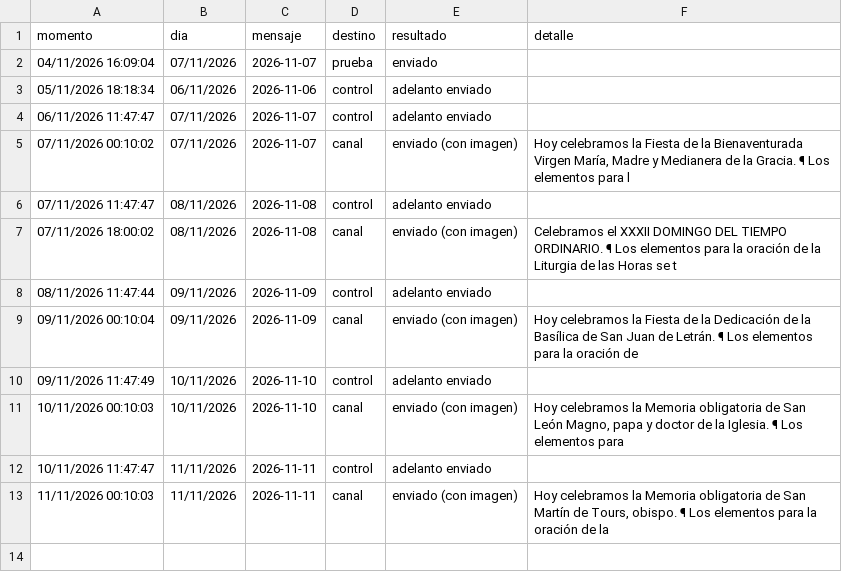
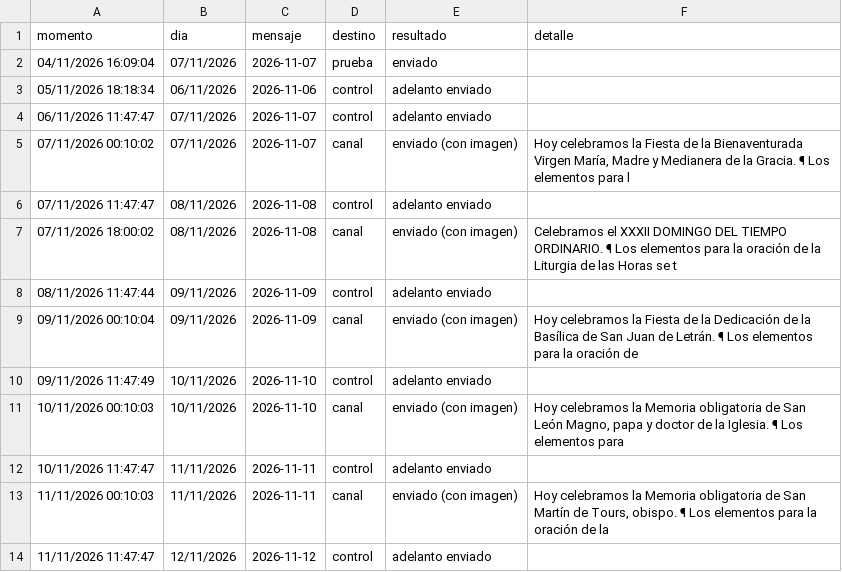
Before and after one commit to lucasfelixjhs/ordo-telegram, a TSV file: estado/registro.tsv, drawn as a sheet; the diff names each change by its address in the sheet, - before the commit and + after, or states it on an @@ line.

Commit message:
Registro de envíos 2026-11-11

```diff
--- a/estado/registro.tsv
+++ b/estado/registro.tsv
+row 14: 11/11/2026 11:47:47 | 12/11/2026 | 2026-11-12 | control | adelanto enviado
```
Also changed, not shown: 1 other file.
